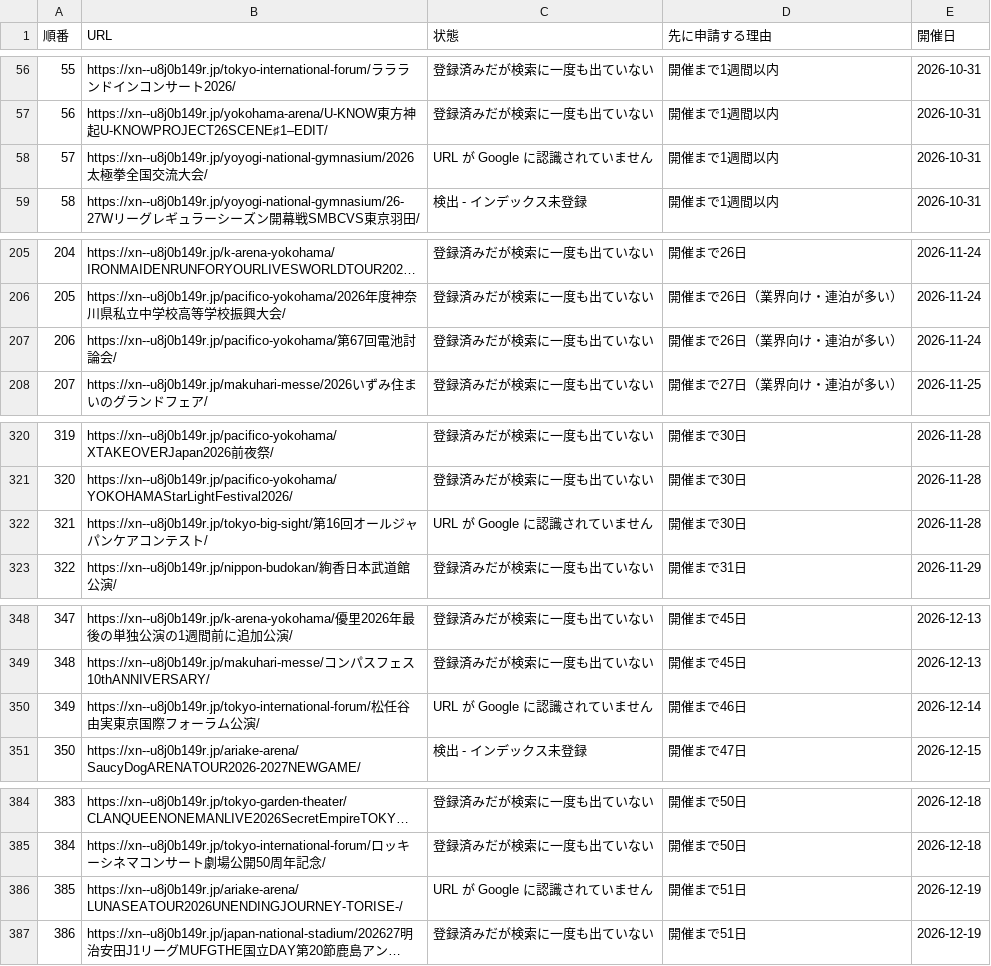
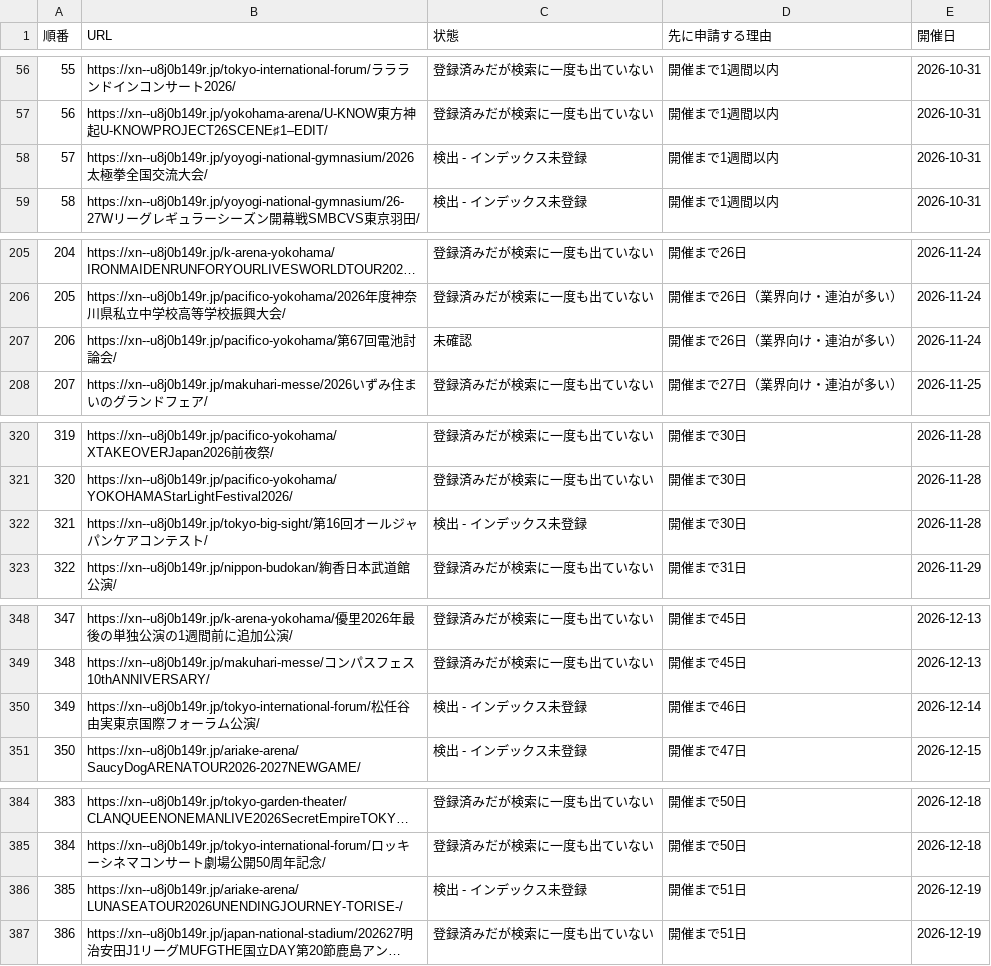
Before and after one commit to rubynyan48/chikayado, a CSV file: data/seo/申請リスト.csv, drawn as a sheet; only a part is shown, gaps mark what is left out; long unchanged cells end in …; the diff covers the shown part only; the diff names each change by its address in the sheet, - before the commit and + after, or states it on an @@ line.

```diff
--- a/data/seo/申請リスト.csv
+++ b/data/seo/申請リスト.csv
-C58 (状態): URL が Google に認識されていません
+C58 (状態): 検出 - インデックス未登録
-C207 (状態): 登録済みだが検索に一度も出ていない
+C207 (状態): 未確認
-C322 (状態): URL が Google に認識されていません
+C322 (状態): 検出 - インデックス未登録
-C350 (状態): URL が Google に認識されていません
+C350 (状態): 検出 - インデックス未登録
-C386 (状態): URL が Google に認識されていません
+C386 (状態): 検出 - インデックス未登録
```
Also changed, not shown: 16 edited cells elsewhere in this file, 2 other files.
